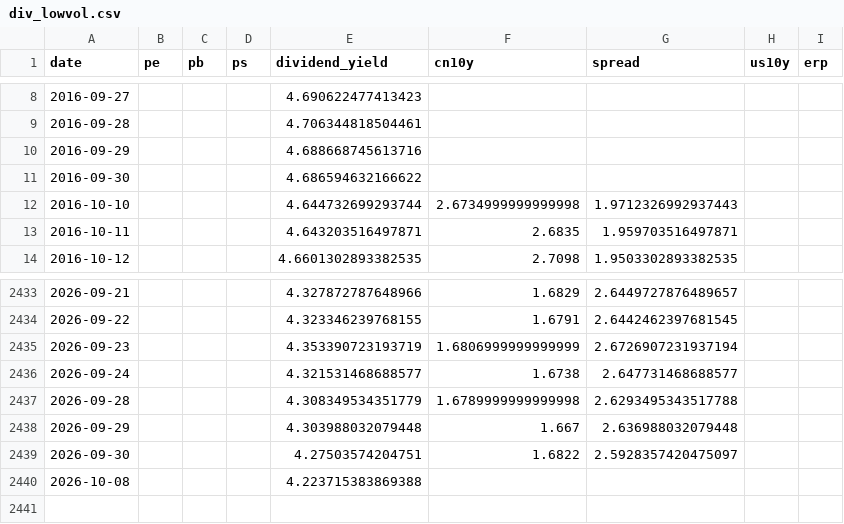
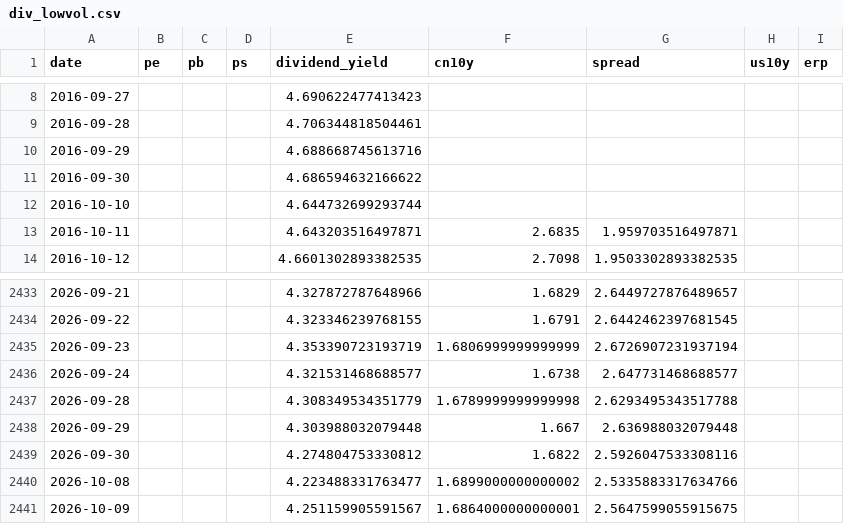
Before and after one commit to wangwentao557/investment-dashboard, a CSV file: data/history/div_lowvol.csv, drawn as a sheet; only a part is shown, gaps mark what is left out.

```diff
--- a/data/history/div_lowvol.csv
+++ b/data/history/div_lowvol.csv
@@ -11,3 +11,3 @@ date,pe,pb,ps,dividend_yield,cn10y,spread,us10y,erp
 2016-09-30,,,,4.686594632166622,,,,
-2016-10-10,,,,4.644732699293744,2.6734999999999998,1.9712326992937443,,
+2016-10-10,,,,4.644732699293744,,,,
 2016-10-11,,,,4.643203516497871,2.6835,1.959703516497871,,
@@ -2438,3 +2438,4 @@ date,pe,pb,ps,dividend_yield,cn10y,spread,us10y,erp
 2026-09-29,,,,4.303988032079448,1.667,2.636988032079448,,
-2026-09-30,,,,4.27503574204751,1.6822,2.5928357420475097,,
-2026-10-08,,,,4.223715383869388,,,,
+2026-09-30,,,,4.274804753330812,1.6822,2.5926047533308116,,
+2026-10-08,,,,4.223488331763477,1.6899000000000002,2.5335883317634766,,
+2026-10-09,,,,4.251159905591567,1.6864000000000001,2.5647599055915675,,
```
Also changed, not shown: data/history/hk_internet.csv, data/history/hs300.csv, 24 other files.
